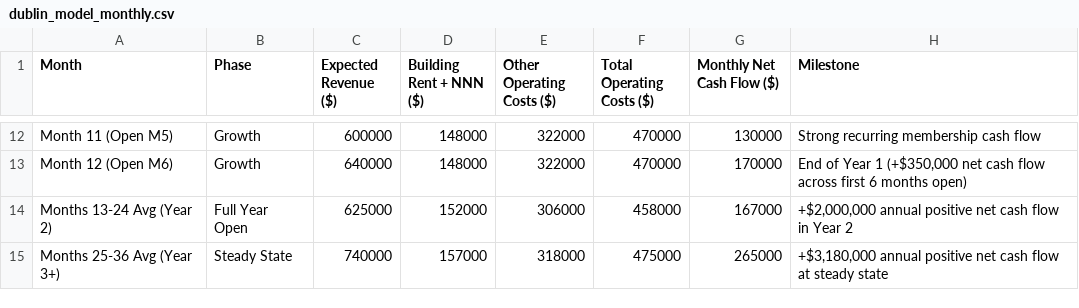
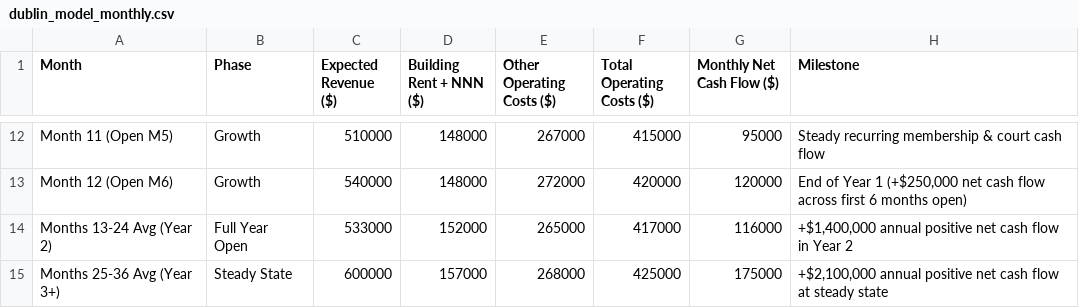
Before and after one commit to SohailAa/the-pavillion-dublin, a CSV file: dublin_model_monthly.csv, drawn as a sheet; only a part is shown, gaps mark what is left out; the diff covers the shown part only; the diff names each change by its address in the sheet, - before the commit and + after, or states it on an @@ line.

Commit message:
Update entire Dublin package to .4M construction +  reserve = .0M cash setup

```diff
--- a/dublin_model_monthly.csv
+++ b/dublin_model_monthly.csv
-C12 (Expected Revenue ($)): 600000
+C12 (Expected Revenue ($)): 510000
-E12 (Other Operating Costs ($)): 322000
+E12 (Other Operating Costs ($)): 267000
-F12 (Total Operating Costs ($)): 470000
+F12 (Total Operating Costs ($)): 415000
-G12 (Monthly Net Cash Flow ($)): 130000
+G12 (Monthly Net Cash Flow ($)): 95000
-H12 (Milestone): Strong recurring membership cash flow
+H12 (Milestone): Steady recurring membership & court cash flow
-C13 (Expected Revenue ($)): 640000
+C13 (Expected Revenue ($)): 540000
-E13 (Other Operating Costs ($)): 322000
+E13 (Other Operating Costs ($)): 272000
-F13 (Total Operating Costs ($)): 470000
+F13 (Total Operating Costs ($)): 420000
-G13 (Monthly Net Cash Flow ($)): 170000
+G13 (Monthly Net Cash Flow ($)): 120000
-H13 (Milestone): …Year 1 (+$350,000 net cash…
+H13 (Milestone): …Year 1 (+$250,000 net cash…
-C14 (Expected Revenue ($)): 625000
+C14 (Expected Revenue ($)): 533000
-E14 (Other Operating Costs ($)): 306000
+E14 (Other Operating Costs ($)): 265000
-F14 (Total Operating Costs ($)): 458000
+F14 (Total Operating Costs ($)): 417000
-G14 (Monthly Net Cash Flow ($)): 167000
+G14 (Monthly Net Cash Flow ($)): 116000
-H14 (Milestone): +$2,000,000 annual positive…
+H14 (Milestone): +$1,400,000 annual positive…
-C15 (Expected Revenue ($)): 740000
+C15 (Expected Revenue ($)): 600000
-E15 (Other Operating Costs ($)): 318000
+E15 (Other Operating Costs ($)): 268000
-F15 (Total Operating Costs ($)): 475000
+F15 (Total Operating Costs ($)): 425000
-G15 (Monthly Net Cash Flow ($)): 265000
+G15 (Monthly Net Cash Flow ($)): 175000
-H15 (Milestone): +$3,180,000 annual positive…
+H15 (Milestone): +$2,100,000 annual positive…
```
Also changed, not shown: 45 edited cells elsewhere in this file, dublin_model_annual.csv, 9 other files.
